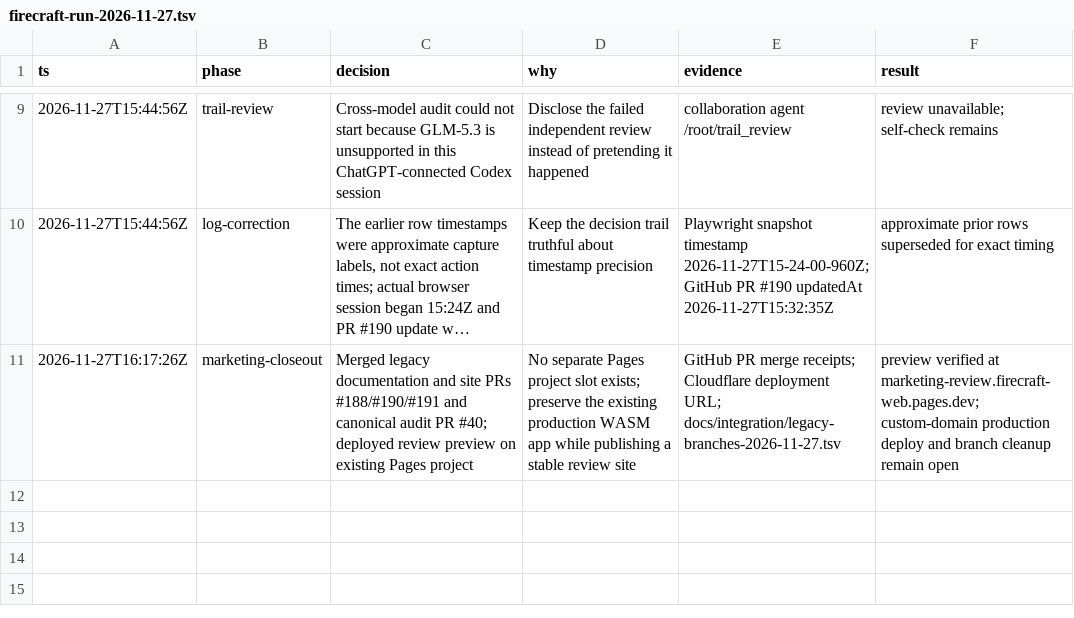
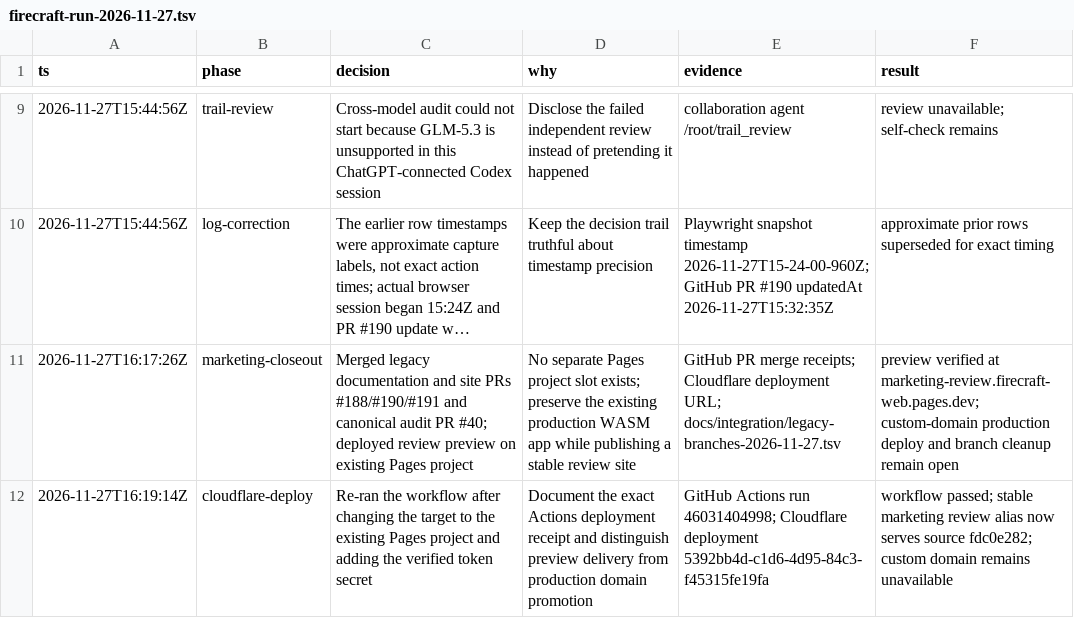
Before and after one commit to aliasfoxkde/FireCraft-CraftAnything-Experiment, a TSV file: .audit/firecraft-run-2026-11-27.tsv, drawn as a sheet; only a part is shown, gaps mark what is left out; long unchanged cells end in ….

```diff
--- a/.audit/firecraft-run-2026-11-27.tsv
+++ b/.audit/firecraft-run-2026-11-27.tsv
@@ -11 +11,2 @@ ts	phase	decision	why	evidence	result
 2026-11-27T16:17:26Z	marketing-closeout	Merged legacy documentation and site PRs #188/#190/#191 and canonical audit PR #40; deployed review preview on existing Pages project	No separate Pages project slot exists; preserve the existing production WASM app while publishing a stable review site	GitHub PR merge receipts; Cloudflare deployment URL; docs/integration/legacy-branches-2026-11-27.tsv	preview verified at marketing-review.firecraft-web.pages.dev; custom-domain production deploy and branch cleanup remain open
+2026-11-27T16:19:14Z	cloudflare-deploy	Re-ran the workflow after changing the target to the existing Pages project and adding the verified token secret	Document the exact Actions deployment receipt and distinguish preview delivery from production domain promotion	GitHub Actions run 46031404998; Cloudflare deployment 5392bb4d-c1d6-4d95-84c3-f45315fe19fa	workflow passed; stable marketing review alias now serves source fdc0e282; custom domain remains unavailable
```
Also changed, not shown: 3 other files.
